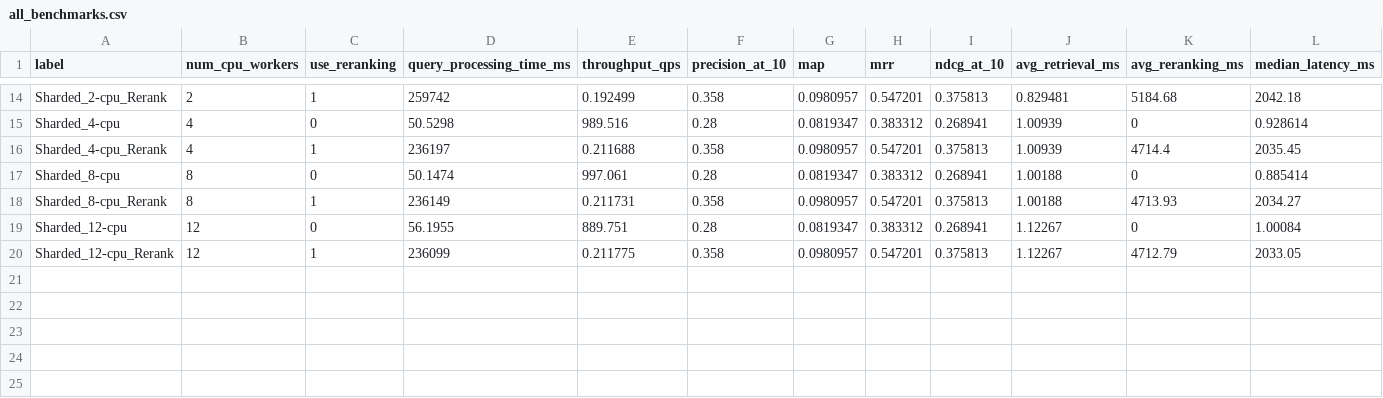
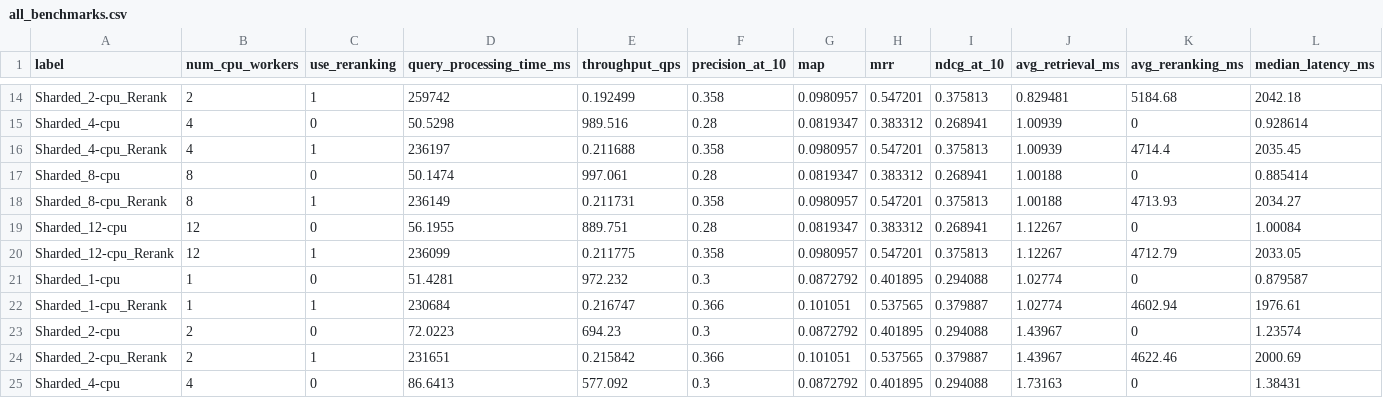
Before and after one commit to palepen/boolIR, a CSV file: results/all_benchmarks.csv, drawn as a sheet; only a part is shown, gaps mark what is left out; rows hold the shown columns only; the diff names each change by its address in the sheet, - before the commit and + after, or states it on an @@ line.

```diff
--- a/results/all_benchmarks.csv
+++ b/results/all_benchmarks.csv
+row 21: Sharded_1-cpu | 1 | 0 | 51.4281 | 972.232 | 0.3 | 0.0872792 | 0.401895 | 0.294088 | 1.02774 | 0 | 0.879587
+row 22: Sharded_1-cpu_Rerank | 1 | 1 | 230684 | 0.216747 | 0.366 | 0.101051 | 0.537565 | 0.379887 | 1.02774 | 4602.94 | 1976.61
+row 23: Sharded_2-cpu | 2 | 0 | 72.0223 | 694.23 | 0.3 | 0.0872792 | 0.401895 | 0.294088 | 1.43967 | 0 | 1.23574
+row 24: Sharded_2-cpu_Rerank | 2 | 1 | 231651 | 0.215842 | 0.366 | 0.101051 | 0.537565 | 0.379887 | 1.43967 | 4622.46 | 2000.69
+row 25: Sharded_4-cpu | 4 | 0 | 86.6413 | 577.092 | 0.3 | 0.0872792 | 0.401895 | 0.294088 | 1.73163 | 0 | 1.38431
```
Also changed, not shown: 7 other files.
